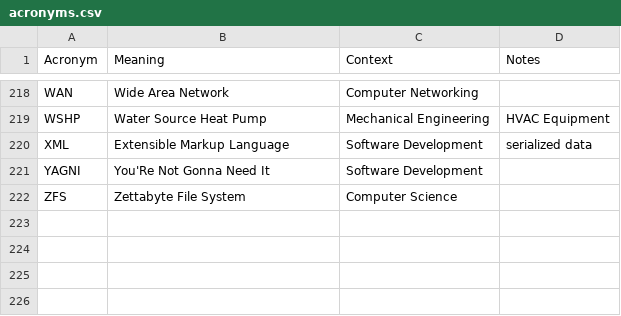
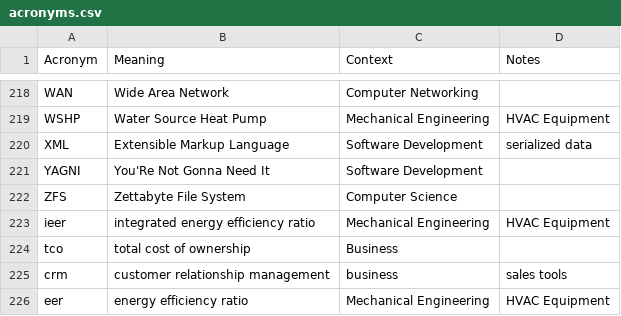
Before and after one commit to chadmando/acronyms, a CSV file: acronyms.csv, drawn as a sheet; only a part is shown, gaps mark what is left out; the diff names each change by its address in the sheet, - before the commit and + after, or states it on an @@ line.

Commit message:
add acronyms

```diff
--- a/acronyms.csv
+++ b/acronyms.csv
+row 223: ieer | integrated energy efficiency ratio | Mechanical Engineering | HVAC Equipment
+row 224: tco | total cost of ownership | Business
+row 225: crm | customer relationship management | business | sales tools
+row 226: eer | energy efficiency ratio | Mechanical Engineering | HVAC Equipment
```
